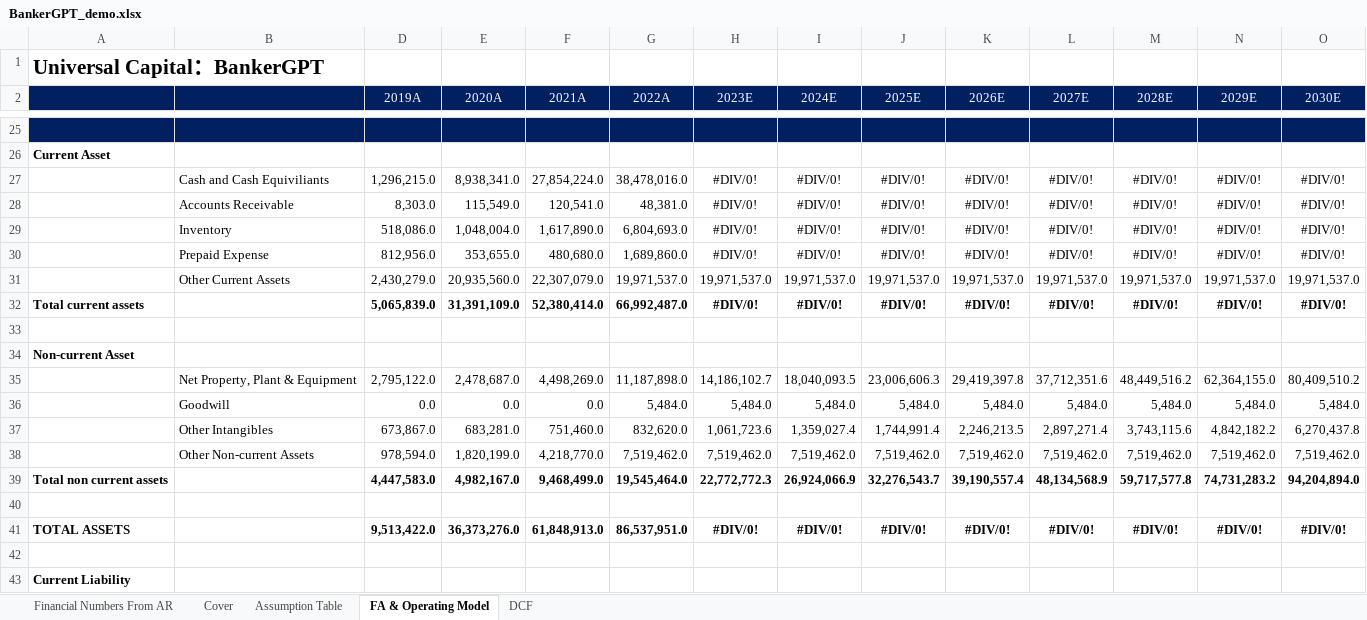
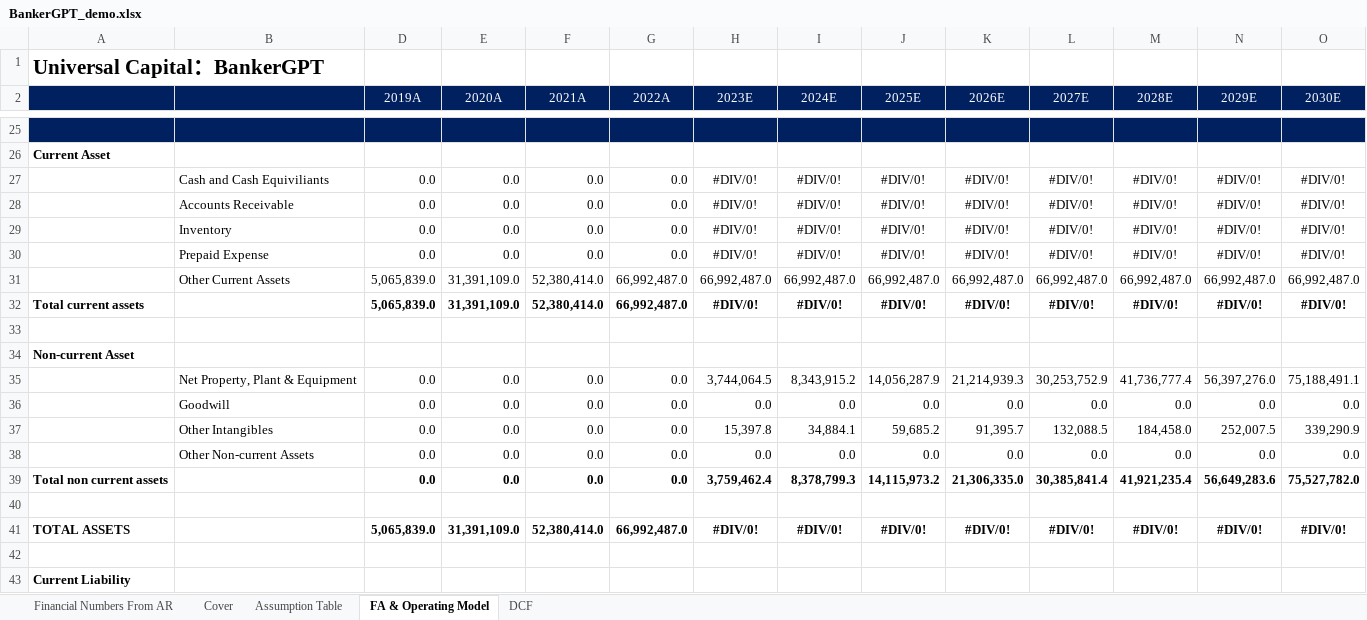
Before and after one commit to HarryWang999/BankerGPT, an Excel workbook: BankerGPT_demo.xlsx, sheet FA & Operating Model, drawn as a sheet; only a part is shown, gaps mark what is left out; values as stored, in another font and other column widths than the file's, no borders; removed rows and columns are numbered as before the commit, all else as after; rows hold the shown columns only; the diff covers the shown part only; the diff names each change by its address in the sheet, - before the commit and + after, or states it on an @@ line.

Commit message:
clean demo vals

```diff
--- a/BankerGPT_demo.xlsx (sheet FA & Operating Model)
+++ b/BankerGPT_demo.xlsx (sheet FA & Operating Model)
-D27 (2019A): 1,296,215.0
+D27 (2019A): 0.0
-E27 (2020A): 8,938,341.0
+E27 (2020A): 0.0
-F27 (2021A): 27,854,224.0
+F27 (2021A): 0.0
-G27 (2022A): 38,478,016.0
+G27 (2022A): 0.0
-D28 (2019A): 8,303.0
+D28 (2019A): 0.0
-E28 (2020A): 115,549.0
+E28 (2020A): 0.0
-F28 (2021A): 120,541.0
+F28 (2021A): 0.0
-G28 (2022A): 48,381.0
+G28 (2022A): 0.0
-D29 (2019A): 518,086.0
+D29 (2019A): 0.0
-E29 (2020A): 1,048,004.0
+E29 (2020A): 0.0
-F29 (2021A): 1,617,890.0
+F29 (2021A): 0.0
-G29 (2022A): 6,804,693.0
+G29 (2022A): 0.0
-D30 (2019A): 812,956.0
+D30 (2019A): 0.0
-E30 (2020A): 353,655.0
+E30 (2020A): 0.0
-F30 (2021A): 480,680.0
+F30 (2021A): 0.0
-G30 (2022A): 1,689,860.0
+G30 (2022A): 0.0
-row 31:  | Other Current Assets | 2,430,279.0 | 20,935,560.0 | 22,307,079.0 | 19,971,537.0 | 19,971,537.0 | 19,971,537.0 | 19,971,537.0 | 19,971,537.0 | 19,971,537.0 | 19,971,537.0 | 19,971,537.0 | 19,971,537.0
+row 31:  | Other Current Assets | 5,065,839.0 | 31,391,109.0 | 52,380,414.0 | 66,992,487.0 | 66,992,487.0 | 66,992,487.0 | 66,992,487.0 | 66,992,487.0 | 66,992,487.0 | 66,992,487.0 | 66,992,487.0 | 66,992,487.0
-row 35:  | Net Property, Plant & Equipment | 2,795,122.0 | 2,478,687.0 | 4,498,269.0 | 11,187,898.0 | 14,186,102.7 | 18,040,093.5 | 23,006,606.3 | 29,419,397.8 | 37,712,351.6 | 48,449,516.2 | 62,364,155.0 | 80,409,510.2
-row 36:  | Goodwill | 0.0 | 0.0 | 0.0 | 5,484.0 | 5,484.0 | 5,484.0 | 5,484.0 | 5,484.0 | 5,484.0 | 5,484.0 | 5,484.0 | 5,484.0
-row 37:  | Other Intangibles | 673,867.0 | 683,281.0 | 751,460.0 | 832,620.0 | 1,061,723.6 | 1,359,027.4 | 1,744,991.4 | 2,246,213.5 | 2,897,271.4 | 3,743,115.6 | 4,842,182.2 | 6,270,437.8
-row 38:  | Other Non-current Assets | 978,594.0 | 1,820,199.0 | 4,218,770.0 | 7,519,462.0 | 7,519,462.0 | 7,519,462.0 | 7,519,462.0 | 7,519,462.0 | 7,519,462.0 | 7,519,462.0 | 7,519,462.0 | 7,519,462.0
-row 39: Total non current assets |  | 4,447,583.0 | 4,982,167.0 | 9,468,499.0 | 19,545,464.0 | 22,772,772.3 | 26,924,066.9 | 32,276,543.7 | 39,190,557.4 | 48,134,568.9 | 59,717,577.8 | 74,731,283.2 | 94,204,894.0
+row 35:  | Net Property, Plant & Equipment | 0.0 | 0.0 | 0.0 | 0.0 | 3,744,064.5 | 8,343,915.2 | 14,056,287.9 | 21,214,939.3 | 30,253,752.9 | 41,736,777.4 | 56,397,276.0 | 75,188,491.1
+row 36:  | Goodwill | 0.0 | 0.0 | 0.0 | 0.0 | 0.0 | 0.0 | 0.0 | 0.0 | 0.0 | 0.0 | 0.0 | 0.0
+row 37:  | Other Intangibles | 0.0 | 0.0 | 0.0 | 0.0 | 15,397.8 | 34,884.1 | 59,685.2 | 91,395.7 | 132,088.5 | 184,458.0 | 252,007.5 | 339,290.9
+row 38:  | Other Non-current Assets | 0.0 | 0.0 | 0.0 | 0.0 | 0.0 | 0.0 | 0.0 | 0.0 | 0.0 | 0.0 | 0.0 | 0.0
+row 39: Total non current assets |  | 0.0 | 0.0 | 0.0 | 0.0 | 3,759,462.4 | 8,378,799.3 | 14,115,973.2 | 21,306,335.0 | 30,385,841.4 | 41,921,235.4 | 56,649,283.6 | 75,527,782.0
-D41 (2019A): 9,513,422.0
+D41 (2019A): 5,065,839.0
-E41 (2020A): 36,373,276.0
+E41 (2020A): 31,391,109.0
-F41 (2021A): 61,848,913.0
+F41 (2021A): 52,380,414.0
-G41 (2022A): 86,537,951.0
+G41 (2022A): 66,992,487.0
```
Also changed, not shown: 13 added rows, 13 removed rows, 80 edited cells and cell formats elsewhere in this sheet, sheet Assumption Table, sheet Financial Numbers From AR, sheet DCF, hidden cells.
